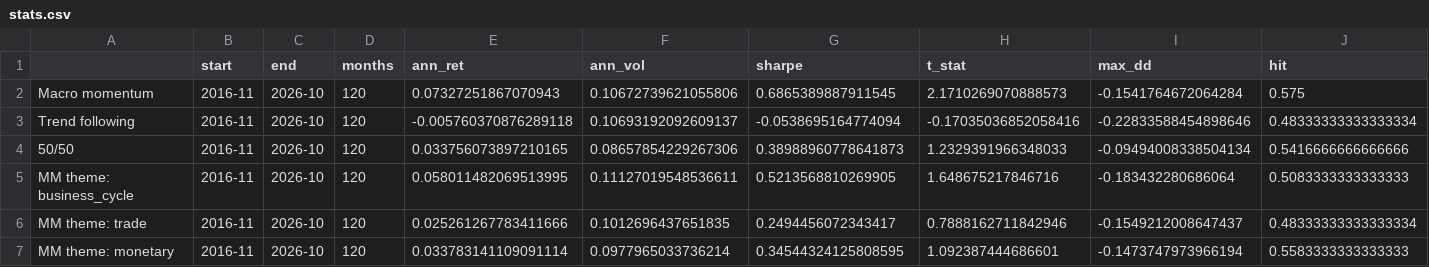
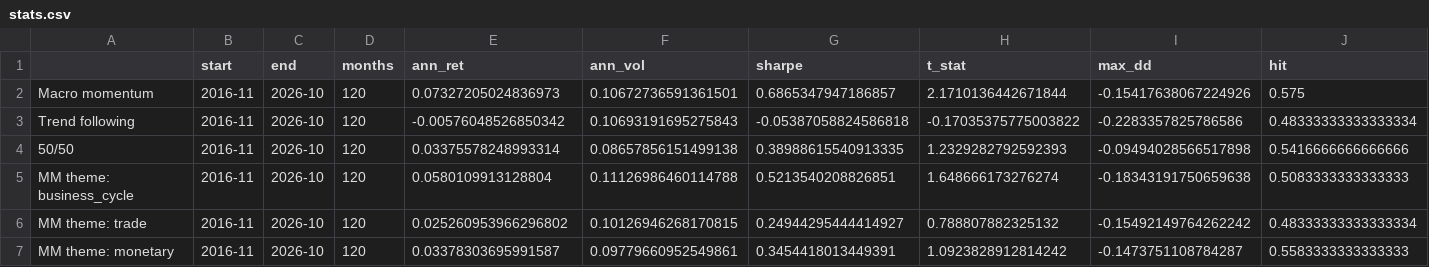
Before and after one commit to chkoh89/macro-momentum, a CSV file: results/stats.csv, drawn as a sheet; only a part is shown; the diff covers the shown part only.

```diff
--- a/results/stats.csv
+++ b/results/stats.csv
@@ -1,7 +1,7 @@
 ,start,end,months,ann_ret,ann_vol,sharpe,t_stat,max_dd,hit
-Macro momentum,2016-11,2026-10,120,0.07327251867070943,0.10672739621055806,0.6865389887911545,2.1710269070888573,-0.1541764672064284,0.575
-Trend following,2016-11,2026-10,120,-0.005760370876289118,0.10693192092609137,-0.0538695164774094,-0.17035036852058416,-0.22833588454898646,0.48333333333333334
-50/50,2016-11,2026-10,120,0.033756073897210165,0.08657854229267306,0.38988960778641873,1.2329391966348033,-0.09494008338504134,0.5416666666666666
-MM theme: business_cycle,2016-11,2026-10,120,0.058011482069513995,0.11127019548536611,0.5213568810269905,1.648675217846716,-0.183432280686064,0.5083333333333333
-MM theme: trade,2016-11,2026-10,120,0.025261267783411666,0.1012696437651835,0.2494456072343417,0.7888162711842946,-0.1549212008647437,0.48333333333333334
-MM theme: monetary,2016-11,2026-10,120,0.033783141109091114,0.0977965033736214,0.34544324125808595,1.092387444686601,-0.1473747973966194,0.5583333333333333
+Macro momentum,2016-11,2026-10,120,0.07327205024836973,0.10672736591361501,0.6865347947186857,2.1710136442671844,-0.15417638067224926,0.575
+Trend following,2016-11,2026-10,120,-0.00576048526850342,0.10693191695275843,-0.05387058824586818,-0.17035375775003822,-0.2283357825786586,0.48333333333333334
+50/50,2016-11,2026-10,120,0.03375578248993314,0.08657856151499138,0.38988615540913335,1.2329282792592393,-0.09494028566517898,0.5416666666666666
+MM theme: business_cycle,2016-11,2026-10,120,0.0580109913128804,0.11126986460114788,0.5213540208826851,1.648666173276274,-0.18343191750659638,0.5083333333333333
+MM theme: trade,2016-11,2026-10,120,0.025260953966296802,0.10126946268170815,0.24944295444414927,0.788807882325132,-0.15492149764262242,0.48333333333333334
+MM theme: monetary,2016-11,2026-10,120,0.03378303695991587,0.09779660952549861,0.3454418013449391,1.0923828912814242,-0.1473751108784287,0.5583333333333333
```
Also changed, not shown: 25 edited cells elsewhere in this file, data/market.csv, data/market_coverage.csv, 4 other files.
